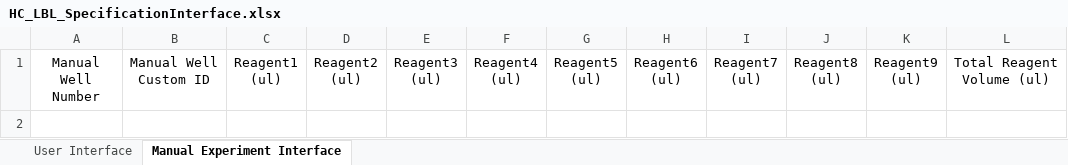
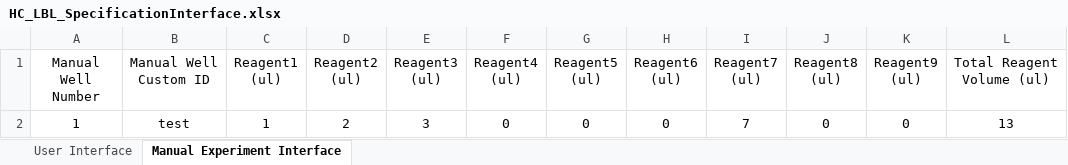
Before and after one commit to darkreactions/ESCALATE_Capture, an Excel workbook: HC_LBL_SpecificationInterface.xlsx, sheet Manual Experiment Interface, drawn as a sheet; values as stored, in another font and other column widths than the file's, no borders; the diff names each change by its address in the sheet, - before the commit and + after, or states it on an @@ line.

Commit message:
remove cli default, add manual example to HC interface

```diff
--- a/HC_LBL_SpecificationInterface.xlsx (sheet Manual Experiment Interface)
+++ b/HC_LBL_SpecificationInterface.xlsx (sheet Manual Experiment Interface)
+row 2: 1 | test | 1 | 2 | 3 | 0 | 0 | 0 | 7 | 0 | 0 | 13
```
Also changed, not shown: sheet User Interface, 1 other file.
